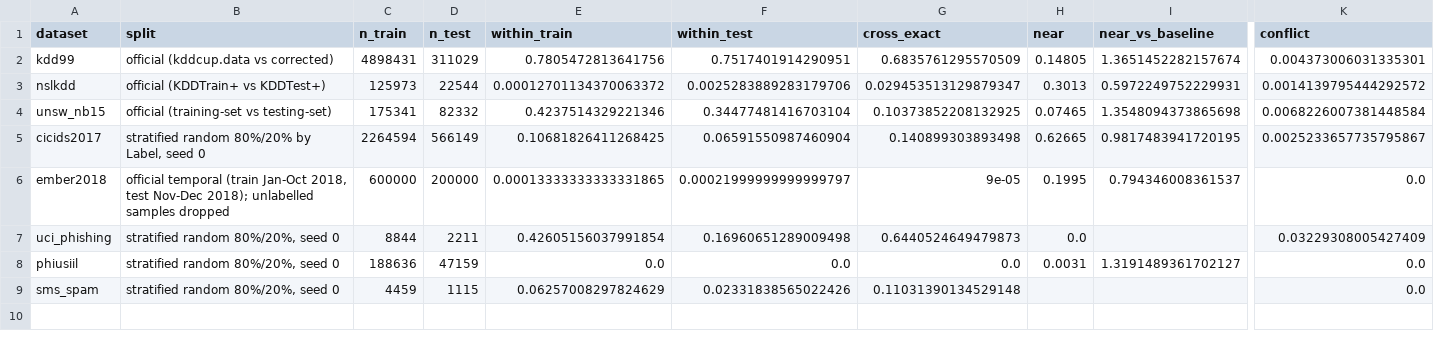
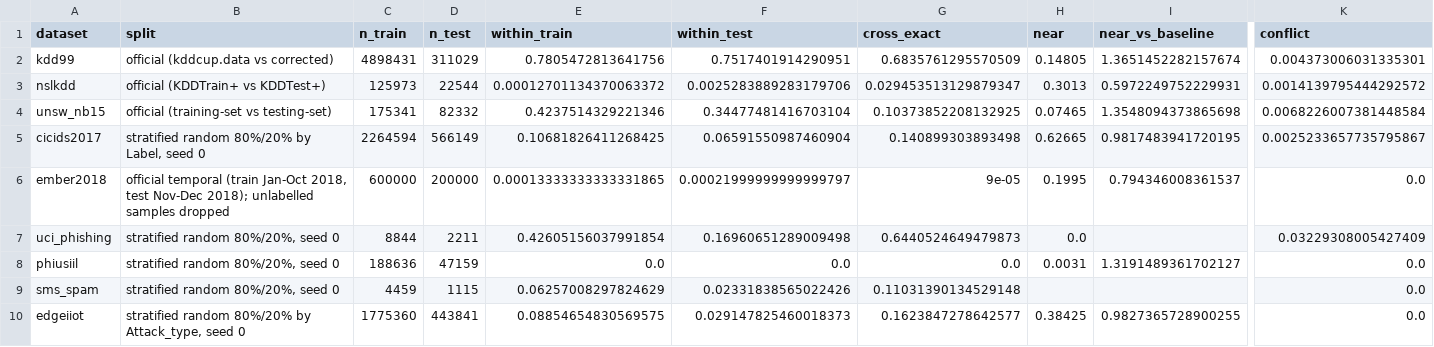
Before and after one commit to aaditripi18/leakcheck, a CSV file: results/audit.csv, drawn as a sheet; only a part is shown, gaps mark what is left out; rows hold the shown columns only; the diff names each change by its address in the sheet, - before the commit and + after, or states it on an @@ line.

```diff
--- a/results/audit.csv
+++ b/results/audit.csv
+row 10: edgeiiot | stratified random 80%/20% by Attack_type, seed 0 | 1775360 | 443841 | 0.08854654830569575 | 0.029147825460018373 | 0.1623847278642577 | 0.38425 | 0.9827365728900255 | 0.0
```
Also changed, not shown: 14 other files.
